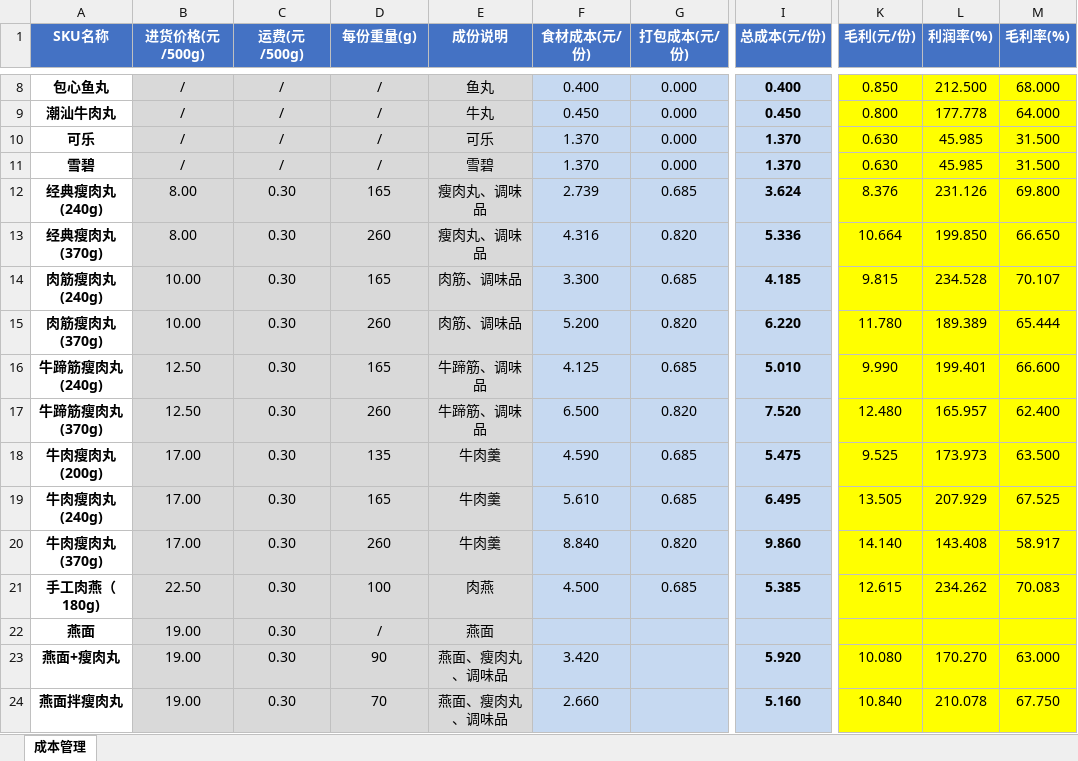
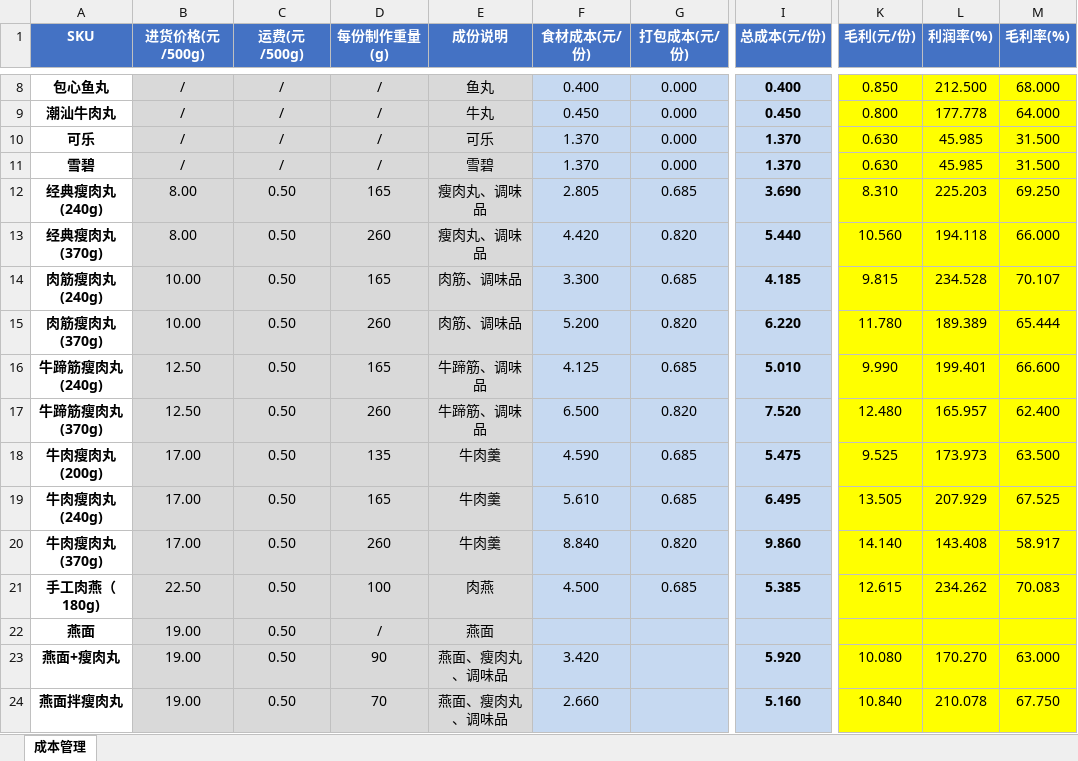
Before and after one commit to OldChicken/ChanWeiMai, an Excel workbook: 财务与流水/馋唻买-听涛路店商品表.xlsx, sheet 成本管理, drawn as a sheet; only a part is shown, gaps mark what is left out; values as stored, in another font and other column widths than the file's, no borders; conditional formats and table styles not drawn; the diff covers the shown part only; the diff names each change by its address in the sheet, - before the commit and + after, or states it on an @@ line.

```diff
--- a/财务与流水/馋唻买-听涛路店商品表.xlsx (sheet 成本管理)
+++ b/财务与流水/馋唻买-听涛路店商品表.xlsx (sheet 成本管理)
-A1: SKU名称
+A1: SKU
-D1: 每份重量(g)
+D1: 每份制作重量(g)
-C12:C24 (运费(元/500g)): 0.30
+C12:C24 (运费(元/500g)): 0.50
-F12 (食材成本(元/份)): 2.739
+F12 (食材成本(元/份)): 2.805
-I12 (总成本(元/份)): 3.624
+I12 (总成本(元/份)): 3.690
-K12 (毛利(元/份)): 8.376
+K12 (毛利(元/份)): 8.310
-L12 (利润率(%)): 231.126
+L12 (利润率(%)): 225.203
-M12 (毛利率(%)): 69.800
+M12 (毛利率(%)): 69.250
-F13 (食材成本(元/份)): 4.316
+F13 (食材成本(元/份)): 4.420
-I13 (总成本(元/份)): 5.336
+I13 (总成本(元/份)): 5.440
-K13 (毛利(元/份)): 10.664
+K13 (毛利(元/份)): 10.560
-L13 (利润率(%)): 199.850
+L13 (利润率(%)): 194.118
-M13 (毛利率(%)): 66.650
+M13 (毛利率(%)): 66.000
```
Also changed, not shown: 33 edited cells elsewhere in this sheet, 财务与流水/馋唻买-听涛路店流水表.xlsx.
